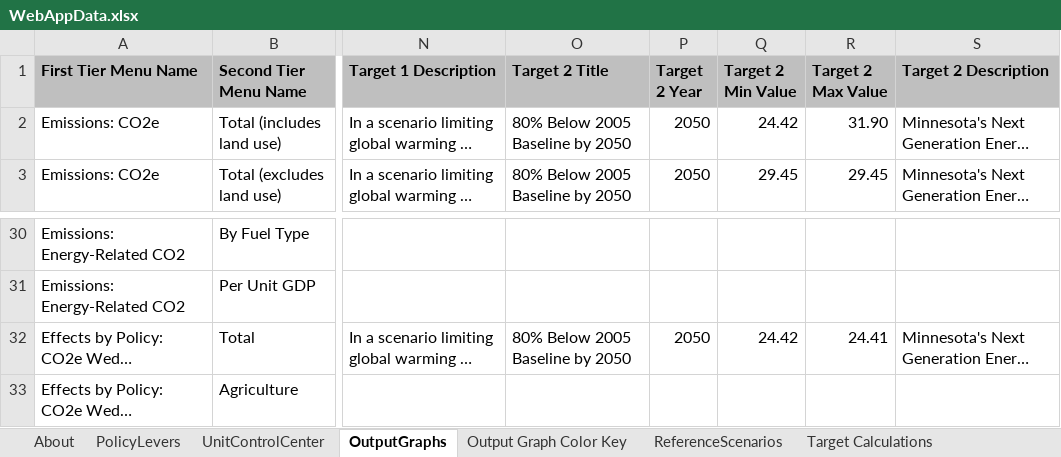
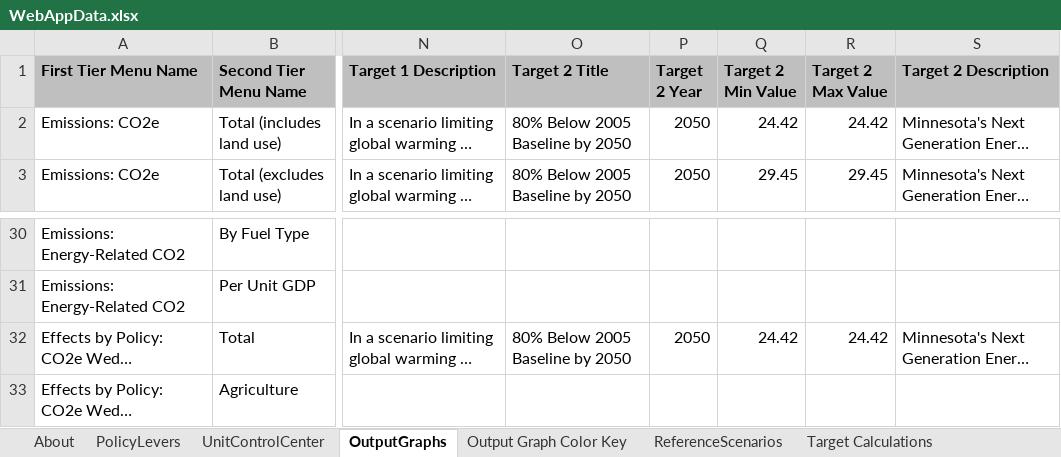
Before and after one commit to EnergyInnovation/eps-minnesota, an Excel workbook: WebAppData.xlsx, sheet OutputGraphs, drawn as a sheet; only a part is shown, gaps mark what is left out; long unchanged cells end in …; values as stored, in another font and other column widths than the file's, no borders; conditional formats not drawn; the diff names each change by its address in the sheet, - before the commit and + after, or states it on an @@ line.

Commit message:
Fixes to 2050 target

```diff
--- a/WebAppData.xlsx (sheet OutputGraphs)
+++ b/WebAppData.xlsx (sheet OutputGraphs)
-R2 (Target 2 Max Value): 31.90
+R2 (Target 2 Max Value): 24.42
-R32 (Target 2 Max Value): 24.41
+R32 (Target 2 Max Value): 24.42
```
Also changed, not shown: formulas that keep their value.
